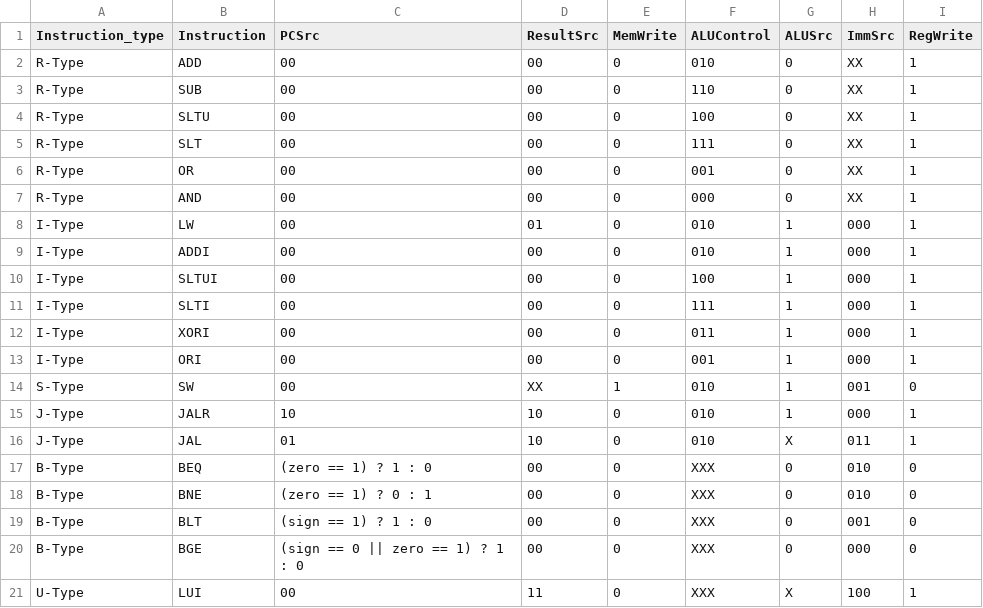
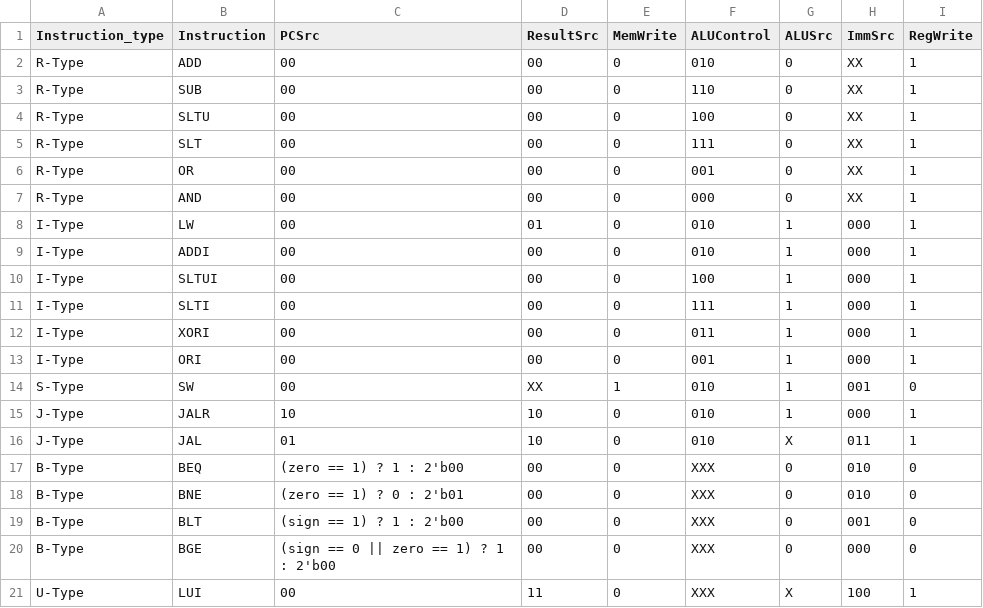
Before and after one commit to tisiphonee/Computer-Architecture-Course-Projects, a CSV file: CA2_New/CU.csv, drawn as a sheet.

Commit message:
///

```diff
--- a/CA2_New/CU.csv
+++ b/CA2_New/CU.csv
@@ -16,6 +16,6 @@ J-Type,JALR,10,10,0,010,1,000,1
 J-Type,JAL,01,10,0,010,X,011,1
-B-Type,BEQ,(zero == 1) ? 1 : 0,00,0,XXX,0,010,0
-B-Type,BNE,(zero == 1) ? 0 : 1,00,0,XXX,0,010,0
-B-Type,BLT,(sign == 1) ? 1 : 0,00,0,XXX,0,001,0
-B-Type,BGE,(sign == 0 || zero == 1) ? 1 : 0,00,0,XXX,0,000,0
+B-Type,BEQ,(zero == 1) ? 1 : 2'b00,00,0,XXX,0,010,0
+B-Type,BNE,(zero == 1) ? 0 : 2'b01,00,0,XXX,0,010,0
+B-Type,BLT,(sign == 1) ? 1 : 2'b00,00,0,XXX,0,001,0
+B-Type,BGE,(sign == 0 || zero == 1) ? 1 : 2'b00,00,0,XXX,0,000,0
 U-Type,LUI,00,11,0,XXX,X,100,1
```
